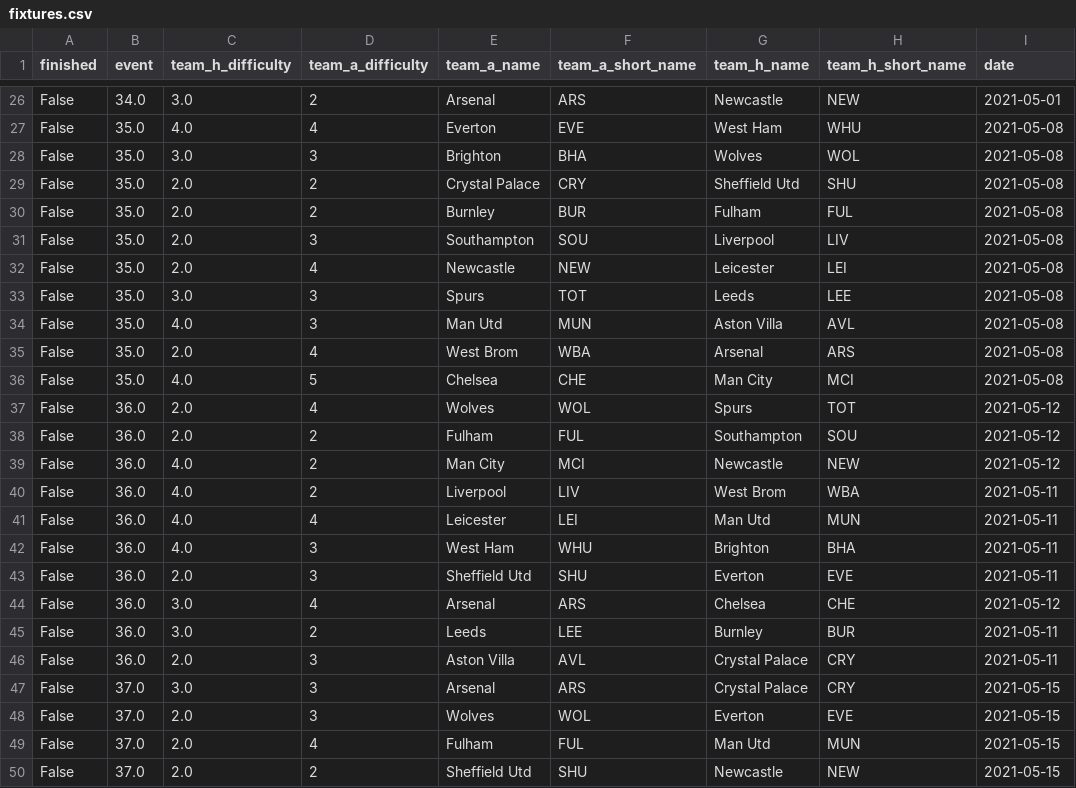
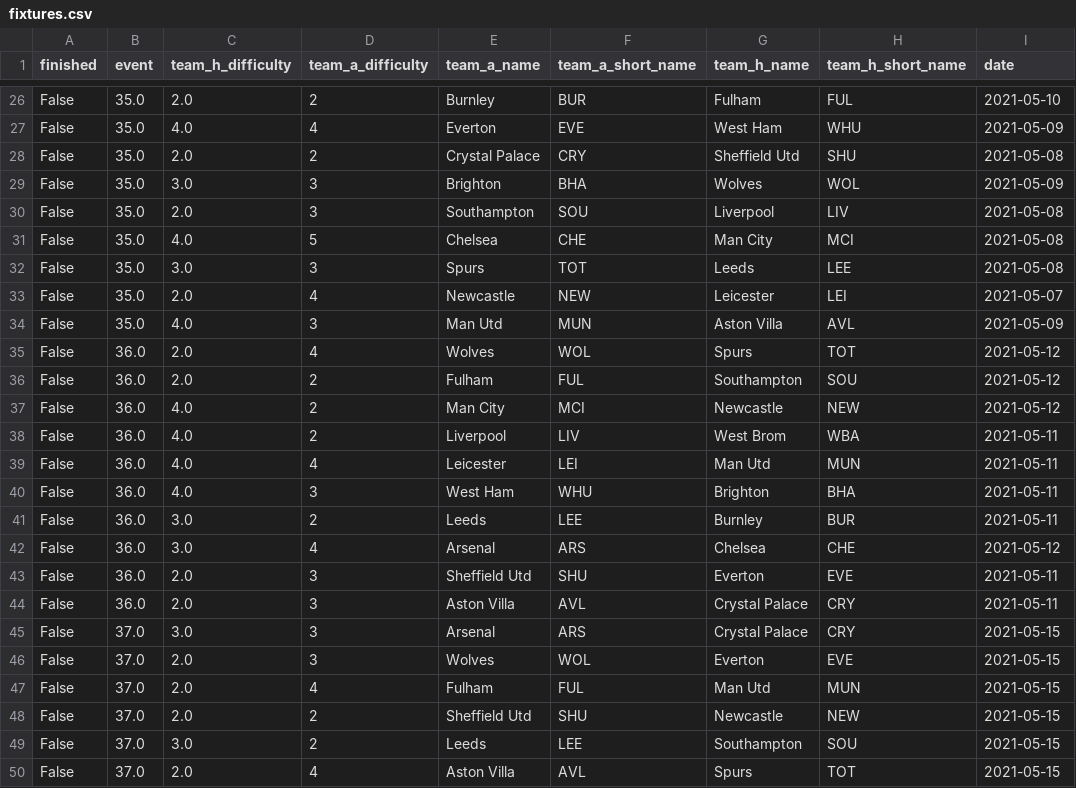
Before and after one commit to bojanstavrikj/LordsofFPL, a CSV file: data/fixtures.csv, drawn as a sheet; only a part is shown, gaps mark what is left out; the shorter side is filled out with more unchanged rows; removed rows and columns are numbered as before the commit, all else as after; the diff covers the shown part only; the diff names each change by its address in the sheet, - before the commit and + after, or states it on an @@ line.

```diff
--- a/data/fixtures.csv
+++ b/data/fixtures.csv
-B26 (event): 34.0
+B26 (event): 35.0
-C26 (team_h_difficulty): 3.0
+C26 (team_h_difficulty): 2.0
-E26 (team_a_name): Arsenal
+E26 (team_a_name): Burnley
-F26 (team_a_short_name): ARS
+F26 (team_a_short_name): BUR
-G26 (team_h_name): Newcastle
+G26 (team_h_name): Fulham
-H26 (team_h_short_name): NEW
+H26 (team_h_short_name): FUL
-I26 (date): 2021-05-01
+I26 (date): 2021-05-10
-I27 (date): 2021-05-08
+I27 (date): 2021-05-09
-row 28: False | 35.0 | 3.0 | 3 | Brighton | BHA | Wolves | WOL | 2021-05-08
-C29 (team_h_difficulty): 2.0
+C29 (team_h_difficulty): 3.0
-D29 (team_a_difficulty): 2
+D29 (team_a_difficulty): 3
-E29 (team_a_name): Burnley
+E29 (team_a_name): Brighton
-F29 (team_a_short_name): BUR
+F29 (team_a_short_name): BHA
-G29 (team_h_name): Fulham
+G29 (team_h_name): Wolves
-H29 (team_h_short_name): FUL
+H29 (team_h_short_name): WOL
-I29 (date): 2021-05-08
+I29 (date): 2021-05-09
-C31 (team_h_difficulty): 2.0
+C31 (team_h_difficulty): 4.0
-D31 (team_a_difficulty): 4
+D31 (team_a_difficulty): 5
-E31 (team_a_name): Newcastle
+E31 (team_a_name): Chelsea
-F31 (team_a_short_name): NEW
+F31 (team_a_short_name): CHE
-G31 (team_h_name): Leicester
+G31 (team_h_name): Man City
-H31 (team_h_short_name): LEI
+H31 (team_h_short_name): MCI
+row 33: False | 35.0 | 2.0 | 4 | Newcastle | NEW | Leicester | LEI | 2021-05-07
-I34 (date): 2021-05-08
+I34 (date): 2021-05-09
-row 35: False | 35.0 | 2.0 | 4 | West Brom | WBA | Arsenal | ARS | 2021-05-08
-row 36: False | 35.0 | 4.0 | 5 | Chelsea | CHE | Man City | MCI | 2021-05-08
@@ row 45 moved to row 41: False @@
@@ row 44 moved to row 42: False @@
```
Also changed, not shown: 3 added rows, 3 removed rows, 2 moved rows and 20 edited cells elsewhere in this file, data/teams_full.csv, 1 other file.
